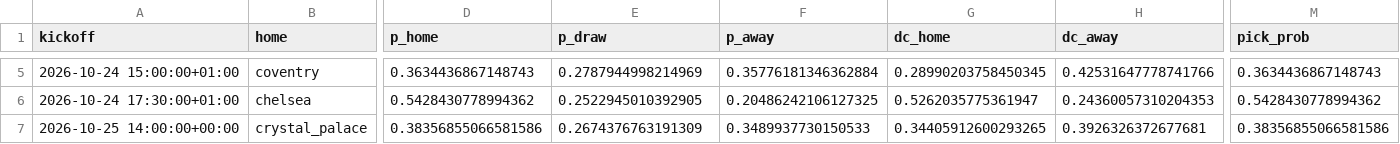
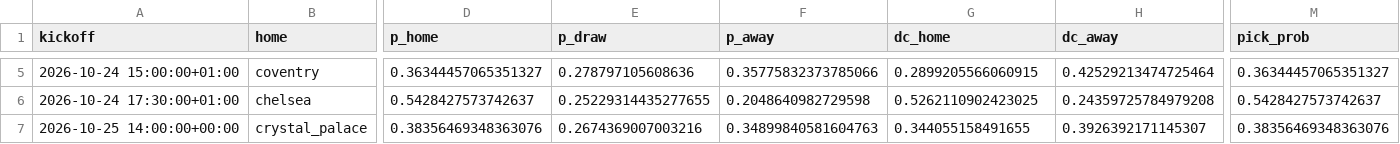
Before and after one commit to haohaohao-cell/pythia-pl, a CSV file: reports/fixtures_forecast.csv, drawn as a sheet; only a part is shown, gaps mark what is left out; the diff covers the shown part only; the diff names each change by its address in the sheet, - before the commit and + after, or states it on an @@ line.

```diff
--- a/reports/fixtures_forecast.csv
+++ b/reports/fixtures_forecast.csv
-D5 (p_home): 0.3634436867148743
+D5 (p_home): 0.36344457065351327
-E5 (p_draw): 0.2787944998214969
+E5 (p_draw): 0.278797105608636
-F5 (p_away): 0.35776181346362884
+F5 (p_away): 0.35775832373785066
-G5 (dc_home): 0.28990203758450345
+G5 (dc_home): 0.2899205566060915
-H5 (dc_away): 0.42531647778741766
+H5 (dc_away): 0.42529213474725464
-M5 (pick_prob): 0.3634436867148743
+M5 (pick_prob): 0.36344457065351327
-D6 (p_home): 0.5428430778994362
+D6 (p_home): 0.5428427573742637
-E6 (p_draw): 0.2522945010392905
+E6 (p_draw): 0.25229314435277655
-F6 (p_away): 0.20486242106127325
+F6 (p_away): 0.2048640982729598
-G6 (dc_home): 0.5262035775361947
+G6 (dc_home): 0.5262110902423025
-H6 (dc_away): 0.24360057310204353
+H6 (dc_away): 0.24359725784979208
-M6 (pick_prob): 0.5428430778994362
+M6 (pick_prob): 0.5428427573742637
-D7 (p_home): 0.38356855066581586
+D7 (p_home): 0.38356469348363076
-E7 (p_draw): 0.2674376763191309
+E7 (p_draw): 0.2674369007003216
-F7 (p_away): 0.3489937730150533
+F7 (p_away): 0.34899840581604763
-G7 (dc_home): 0.34405912600293265
+G7 (dc_home): 0.344055158491655
-H7 (dc_away): 0.3926326372677681
+H7 (dc_away): 0.3926392171145307
-M7 (pick_prob): 0.38356855066581586
+M7 (pick_prob): 0.38356469348363076
```
Also changed, not shown: 82 edited cells elsewhere in this file, reports/brier_decomposition.csv, reports/calibration_study.csv, 19 other files.
